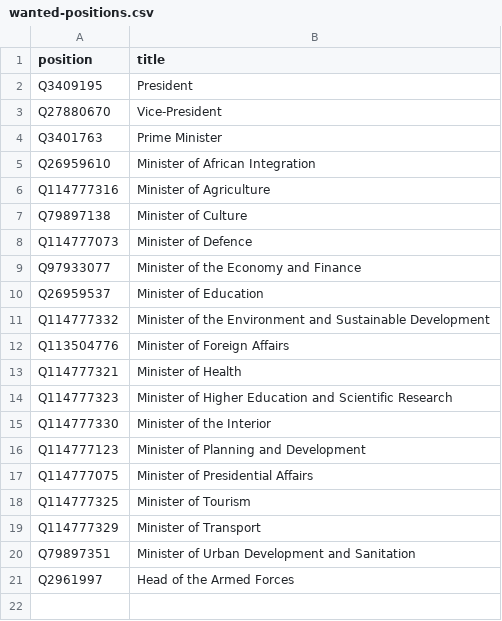
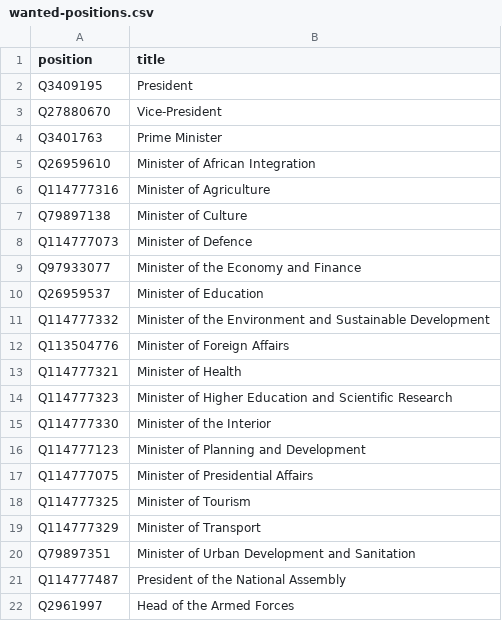
Before and after one commit to every-politician-scrapers/ivory-coast, a CSV file: wikidata/wanted-positions.csv, drawn as a sheet; the diff names each change by its address in the sheet, - before the commit and + after, or states it on an @@ line.

```diff
--- a/wikidata/wanted-positions.csv
+++ b/wikidata/wanted-positions.csv
+row 21: Q114777487 | President of the National Assembly
```
Also changed, not shown: 7 other files.
